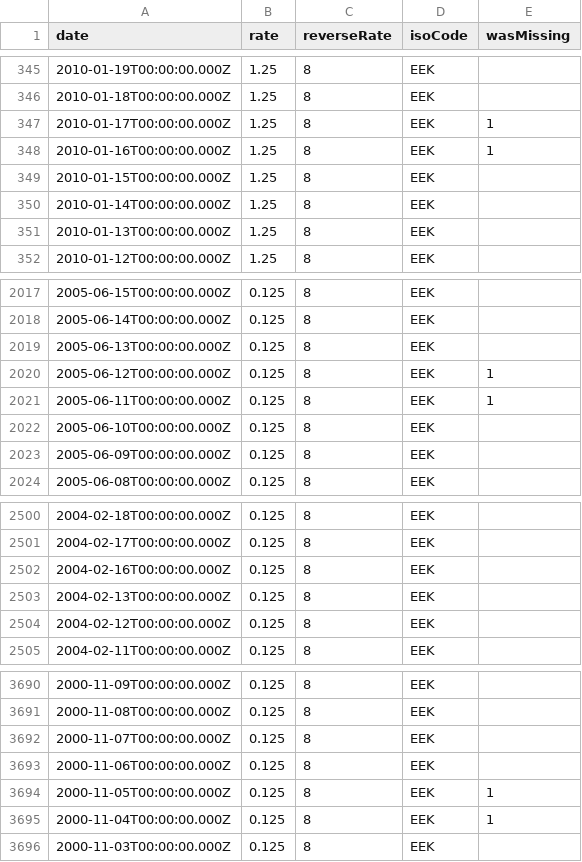
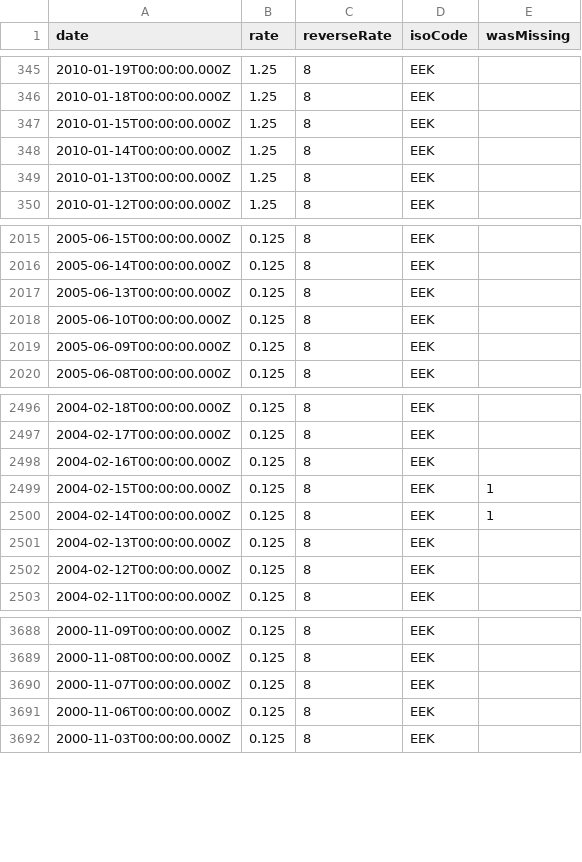
Before and after one commit to GeorgeSG/bnb-currency-exchange-rates, a CSV file: data/EEK.csv, drawn as a sheet; only a part is shown, gaps mark what is left out; removed rows and columns are numbered as before the commit, all else as after; the diff names each change by its address in the sheet, - before the commit and + after, or states it on an @@ line.

```diff
--- a/data/EEK.csv
+++ b/data/EEK.csv
-row 347: 2010-01-17T00:00:00.000Z | 1.25 | 8 | EEK | 1
-row 348: 2010-01-16T00:00:00.000Z | 1.25 | 8 | EEK | 1
-row 2020: 2005-06-12T00:00:00.000Z | 0.125 | 8 | EEK | 1
-row 2021: 2005-06-11T00:00:00.000Z | 0.125 | 8 | EEK | 1
+row 2499: 2004-02-15T00:00:00.000Z | 0.125 | 8 | EEK | 1
+row 2500: 2004-02-14T00:00:00.000Z | 0.125 | 8 | EEK | 1
-row 3694: 2000-11-05T00:00:00.000Z | 0.125 | 8 | EEK | 1
-row 3695: 2000-11-04T00:00:00.000Z | 0.125 | 8 | EEK | 1
```
Also changed, not shown: data/CYP.csv, data/ILS.csv, 40 other files.
